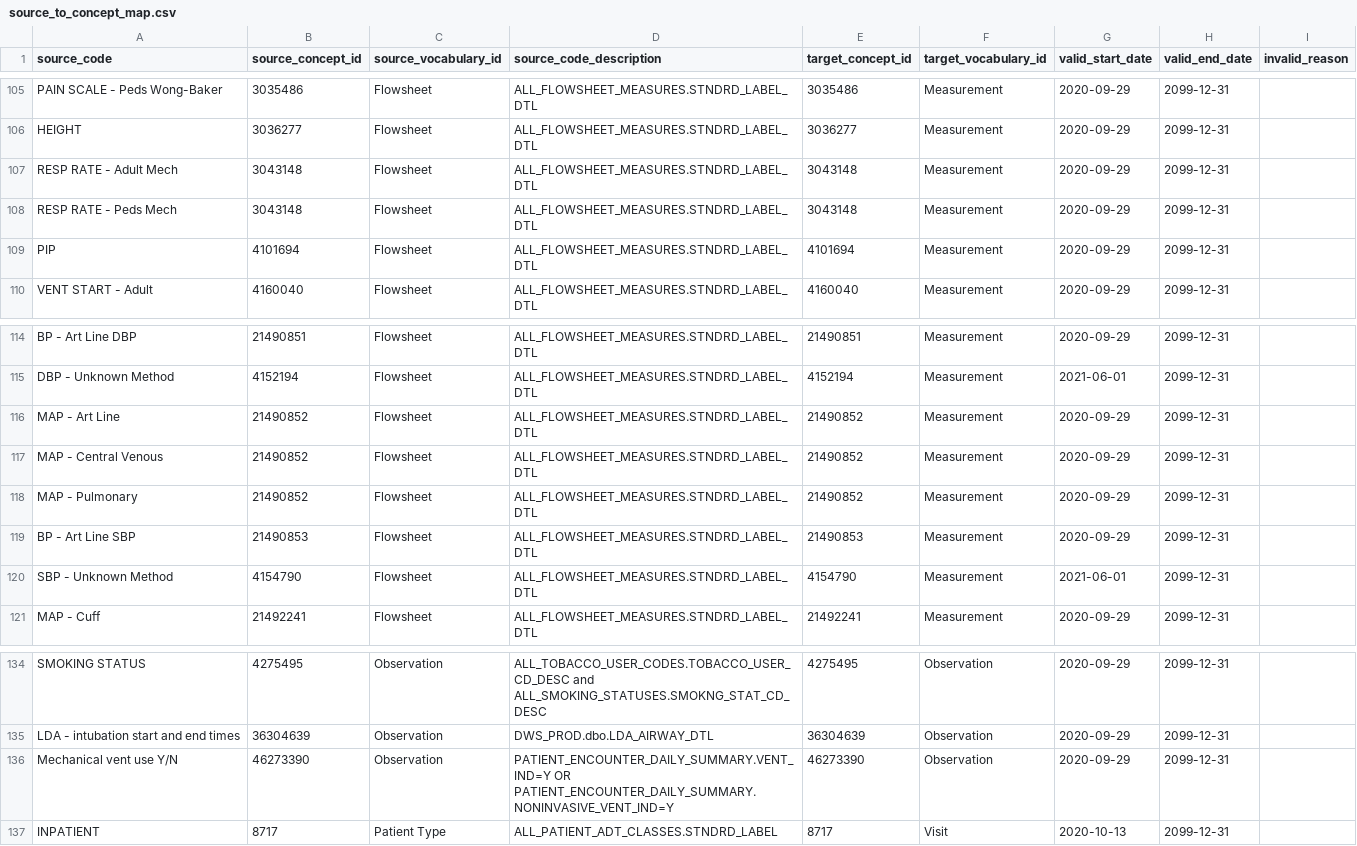
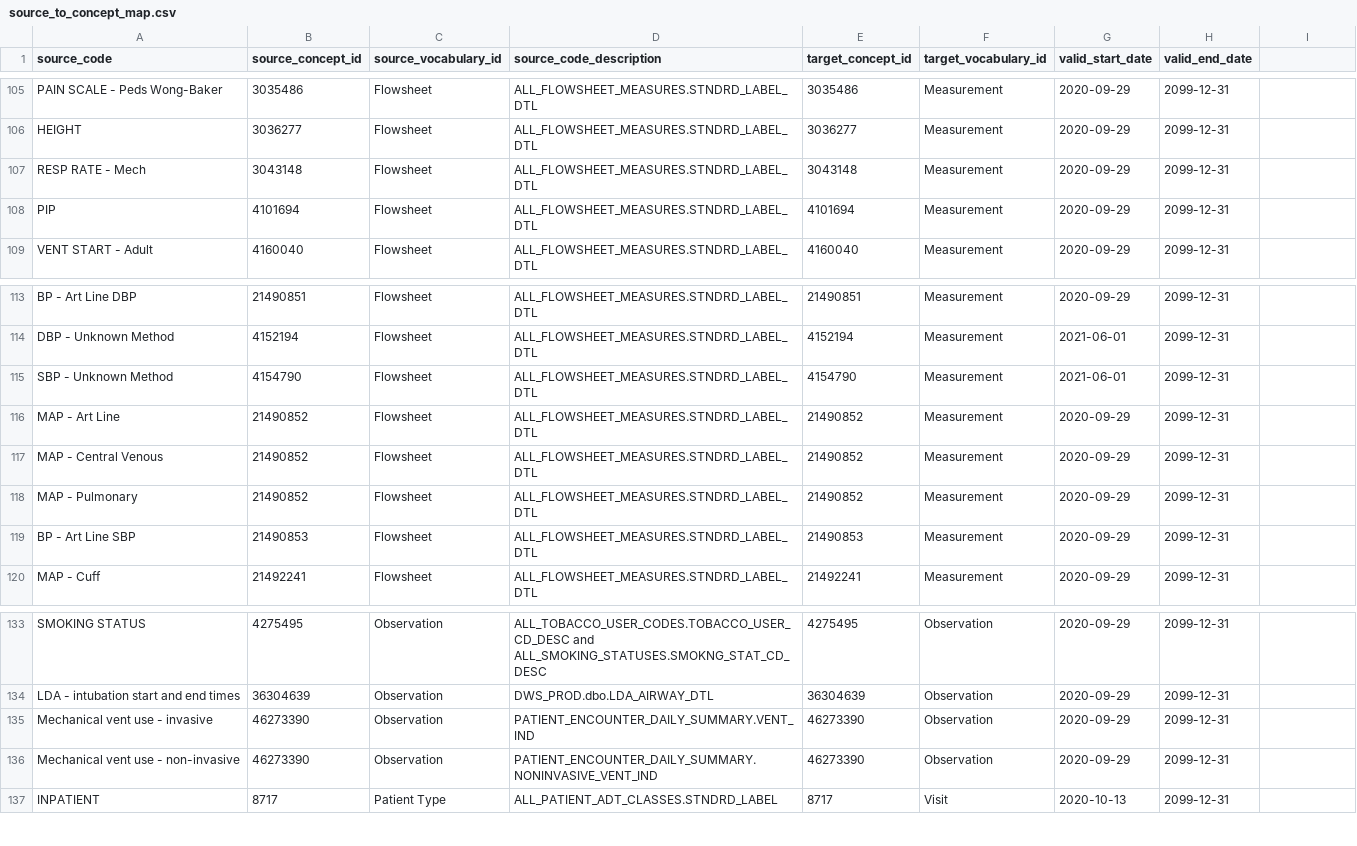
Before and after one commit to yankuic/omop_etl, a CSV file: omop_etl/templates/source_to_concept_map.csv, drawn as a sheet; only a part is shown, gaps mark what is left out; removed rows and columns are numbered as before the commit, all else as after; the diff names each change by its address in the sheet, - before the commit and + after, or states it on an @@ line.

Commit message:
Fix source_to_concept_map Split invasive and non-invasive ventilator use records from observation Implement script to import vocabs

```diff
--- a/omop_etl/templates/source_to_concept_map.csv
+++ b/omop_etl/templates/source_to_concept_map.csv
-I1: invalid_reason
+I1: (empty)
-row 107: RESP RATE - Adult Mech | 3043148 | Flowsheet | ALL_FLOWSHEET_MEASURES.STNDRD_LABEL_DTL | 3043148 | Measurement | 2020-09-29 | 2099-12-31
-A107 (source_code): RESP RATE - Peds Mech
+A107 (source_code): RESP RATE - Mech
@@ row 120 moved to row 115: SBP - Unknown Method @@
+row 135: Mechanical vent use - invasive | 46273390 | Observation | PATIENT_ENCOUNTER_DAILY_SUMMARY.VENT_IND | 46273390 | Observation | 2020-09-29 | 2099-12-31
-A136 (source_code): Mechanical vent use Y/N
+A136 (source_code): Mechanical vent use - non-invasive
-D136 (source_code_description): PATIENT_ENCOUNTER_DAILY_SUMMARY.VENT_IND=Y OR PATIENT_ENCOUNTER_DAILY_SUMMARY.NONINVASIVE_VENT_IND=Y
+D136 (source_code_description): PATIENT_ENCOUNTER_DAILY_SUMMARY.NONINVASIVE_VENT_IND
```
Also changed, not shown: 16 other files.
